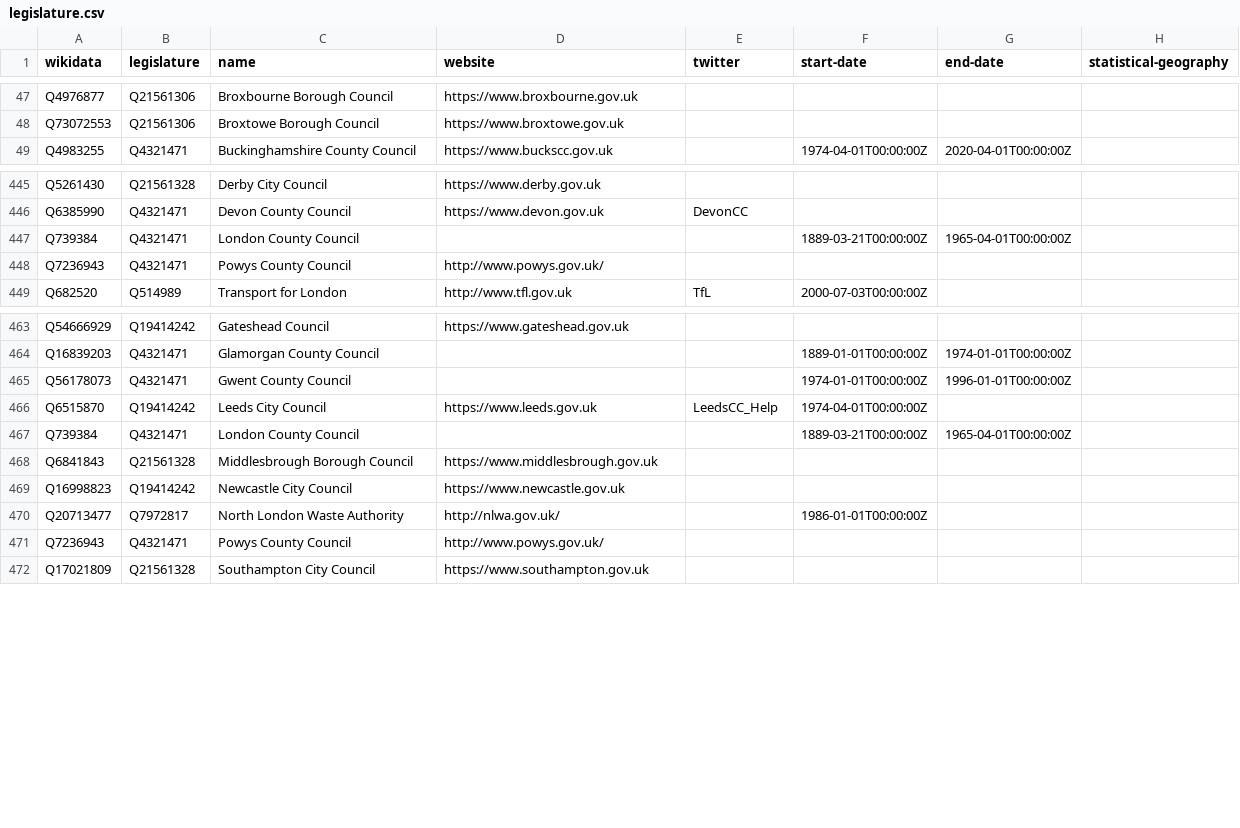
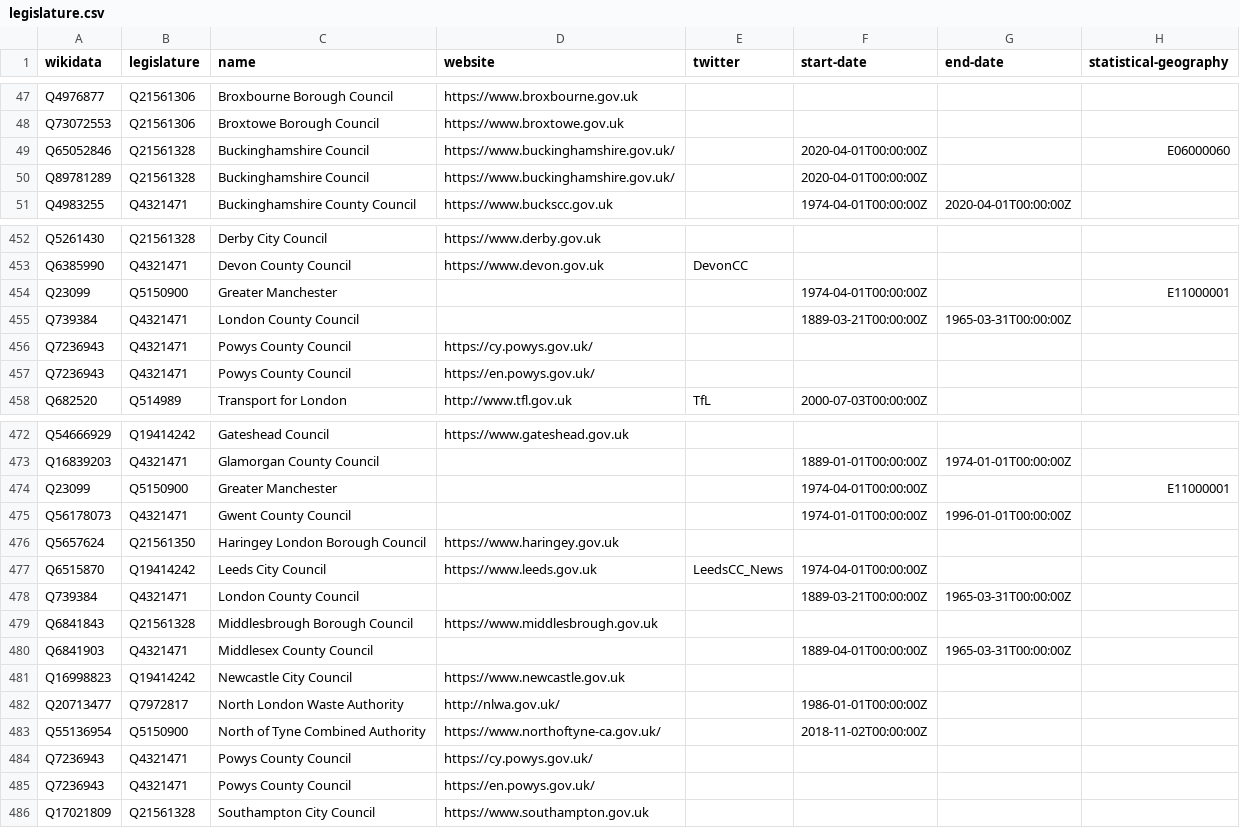
Before and after one commit to digital-land/organisation-dataset, a CSV file: collection/wikidata/legislature.csv, drawn as a sheet; only a part is shown, gaps mark what is left out; the diff covers the shown part only.

```diff
--- a/collection/wikidata/legislature.csv
+++ b/collection/wikidata/legislature.csv
@@ -48,2 +48,4 @@ Q4976877,Q21561306,Broxbourne Borough Council,https://www.broxbourne.gov.uk,,,,
 Q73072553,Q21561306,Broxtowe Borough Council,https://www.broxtowe.gov.uk,,,,
+Q65052846,Q21561328,Buckinghamshire Council,https://www.buckinghamshire.gov.uk/,,2020-04-01T00:00:00Z,,E06000060
+Q89781289,Q21561328,Buckinghamshire Council,https://www.buckinghamshire.gov.uk/,,2020-04-01T00:00:00Z,,
 Q4983255,Q4321471,Buckinghamshire County Council,https://www.buckscc.gov.uk,,1974-04-01T00:00:00Z,2020-04-01T00:00:00Z,
@@ -446,4 +453,6 @@ Q5261430,Q21561328,Derby City Council,https://www.derby.gov.uk,,,,
 Q6385990,Q4321471,Devon County Council,https://www.devon.gov.uk,DevonCC,,,
-Q739384,Q4321471,London County Council,,,1889-03-21T00:00:00Z,1965-04-01T00:00:00Z,
-Q7236943,Q4321471,Powys County Council,http://www.powys.gov.uk/,,,,
+Q23099,Q5150900,Greater Manchester,,,1974-04-01T00:00:00Z,,E11000001
+Q739384,Q4321471,London County Council,,,1889-03-21T00:00:00Z,1965-03-31T00:00:00Z,
+Q7236943,Q4321471,Powys County Council,https://cy.powys.gov.uk/,,,,
+Q7236943,Q4321471,Powys County Council,https://en.powys.gov.uk/,,,,
 Q682520,Q514989,Transport for London,http://www.tfl.gov.uk,TfL,2000-07-03T00:00:00Z,,
@@ -464,9 +473,14 @@ Q54666929,Q19414242,Gateshead Council,https://www.gateshead.gov.uk,,,,
 Q16839203,Q4321471,Glamorgan County Council,,,1889-01-01T00:00:00Z,1974-01-01T00:00:00Z,
+Q23099,Q5150900,Greater Manchester,,,1974-04-01T00:00:00Z,,E11000001
 Q56178073,Q4321471,Gwent County Council,,,1974-01-01T00:00:00Z,1996-01-01T00:00:00Z,
-Q6515870,Q19414242,Leeds City Council,https://www.leeds.gov.uk,LeedsCC_Help,1974-04-01T00:00:00Z,,
-Q739384,Q4321471,London County Council,,,1889-03-21T00:00:00Z,1965-04-01T00:00:00Z,
+Q5657624,Q21561350,Haringey London Borough Council,https://www.haringey.gov.uk,,,,
+Q6515870,Q19414242,Leeds City Council,https://www.leeds.gov.uk,LeedsCC_News,1974-04-01T00:00:00Z,,
+Q739384,Q4321471,London County Council,,,1889-03-21T00:00:00Z,1965-03-31T00:00:00Z,
 Q6841843,Q21561328,Middlesbrough Borough Council,https://www.middlesbrough.gov.uk,,,,
+Q6841903,Q4321471,Middlesex County Council,,,1889-04-01T00:00:00Z,1965-03-31T00:00:00Z,
 Q16998823,Q19414242,Newcastle City Council,https://www.newcastle.gov.uk,,,,
 Q20713477,Q7972817,North London Waste Authority,http://nlwa.gov.uk/,,1986-01-01T00:00:00Z,,
-Q7236943,Q4321471,Powys County Council,http://www.powys.gov.uk/,,,,
+Q55136954,Q5150900,North of Tyne Combined Authority,https://www.northoftyne-ca.gov.uk/,,2018-11-02T00:00:00Z,,
+Q7236943,Q4321471,Powys County Council,https://cy.powys.gov.uk/,,,,
+Q7236943,Q4321471,Powys County Council,https://en.powys.gov.uk/,,,,
 Q17021809,Q21561328,Southampton City Council,https://www.southampton.gov.uk,,,,
```
Also changed, not shown: 6 added rows, 1 removed row and 17 edited cells elsewhere in this file, collection/opendatacommunities/governed-by.csv, collection/opendatacommunities/localgov.csv, 2 other files.
